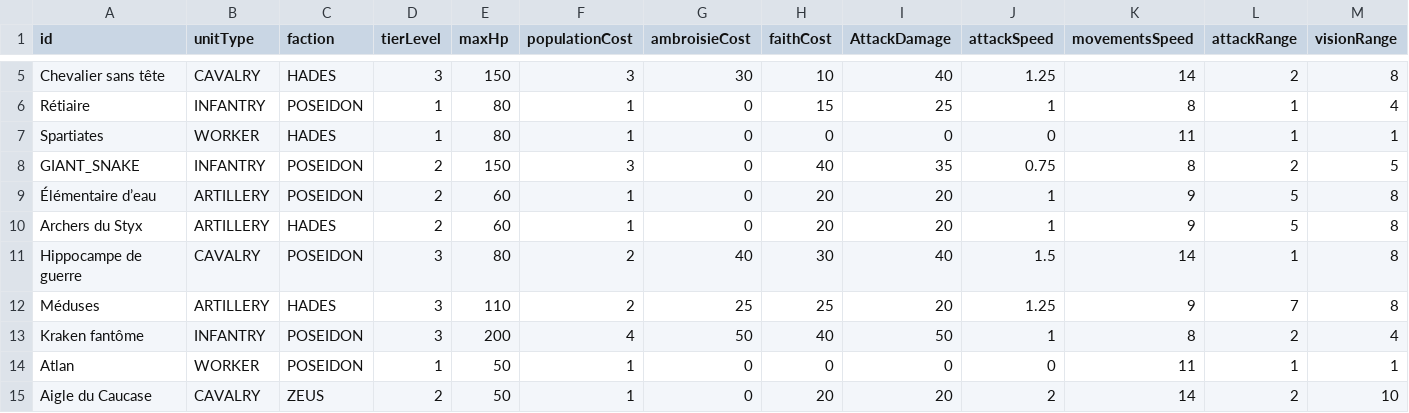
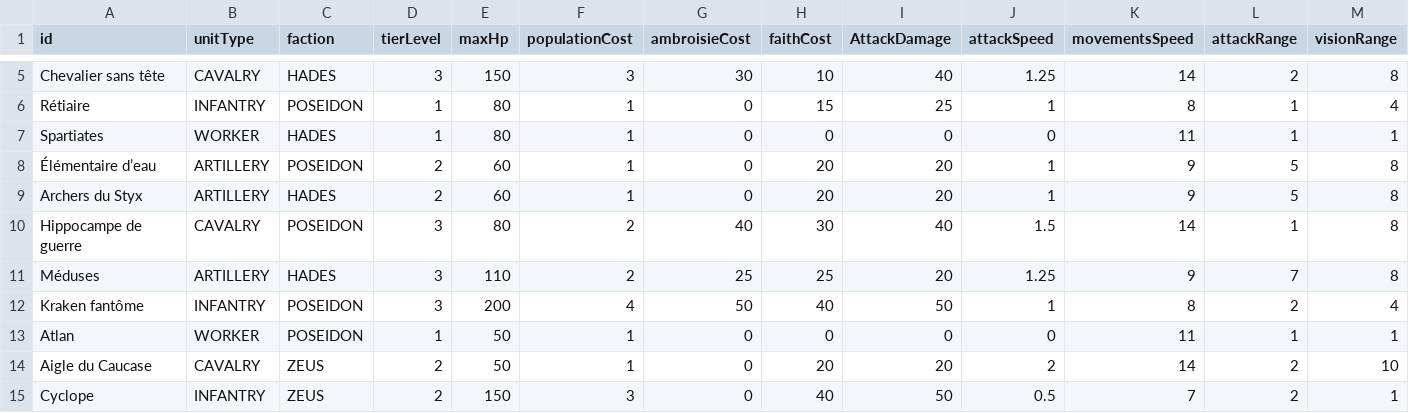
Before and after one commit to AkahMini/projetRTS, a CSV file: javaproject/src/gameData/units_Stats.csv, drawn as a sheet; only a part is shown, gaps mark what is left out; the shorter side is filled out with more unchanged rows; rows hold the shown columns only; the diff names each change by its address in the sheet, - before the commit and + after, or states it on an @@ line.

Commit message:
Modification d'une unité oublie au push d'avant

```diff
--- a/javaproject/src/gameData/units_Stats.csv
+++ b/javaproject/src/gameData/units_Stats.csv
-row 8: GIANT_SNAKE | INFANTRY | POSEIDON | 2 | 150 | 3 | 0 | 40 | 35 | 0.75 | 8 | 2 | 5
```
